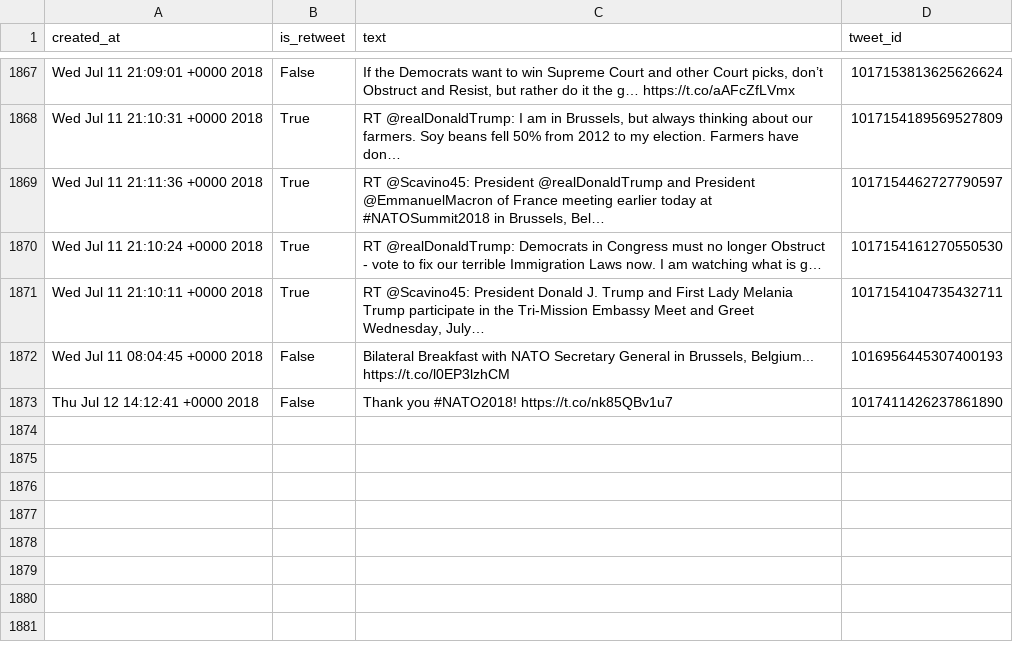
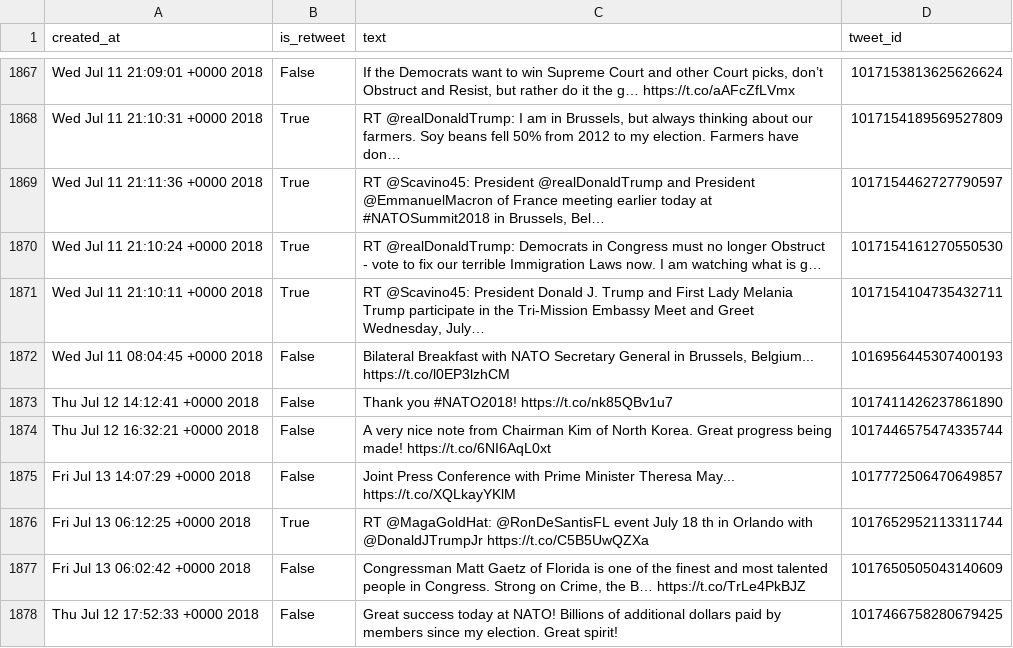
Before and after one commit to cpenalobel/sportsdata, a CSV file: twets/realdonaldtrump.csv, drawn as a sheet; only a part is shown, gaps mark what is left out; ↵ is a line break in a cell; the diff names each change by its address in the sheet, - before the commit and + after, or states it on an @@ line.

```diff
--- a/twets/realdonaldtrump.csv
+++ b/twets/realdonaldtrump.csv
+row 1874: Thu Jul 12 16:32:21 +0000 2018 | False | A very nice note from Chairman Kim of North Korea. Great progress being made! https://t.co/6NI6AqL0xt | 1017446575474335744
+row 1875: Fri Jul 13 14:07:29 +0000 2018 | False | Joint Press Conference with Prime Minister Theresa May... ↵ https://t.co/XQLkayYKlM | 1017772506470649857
+row 1876: Fri Jul 13 06:12:25 +0000 2018 | True | RT @MagaGoldHat: @RonDeSantisFL event July 18 th in Orlando with @DonaldJTrumpJr https://t.co/C5B5UwQZXa | 1017652952113311744
+row 1877: Fri Jul 13 06:02:42 +0000 2018 | False | Congressman Matt Gaetz of Florida is one of the finest and most talented people in Congress. Strong on Crime, the B… https://t.co/TrLe4PkBJZ | 1017650505043140609
+row 1878: Thu Jul 12 17:52:33 +0000 2018 | False | Great success today at NATO! Billions of additional dollars paid by members since my election. Great spirit! | 1017466758280679425
```
Also changed, not shown: twets/potus.csv, twets/vp.csv, 1 other file.
